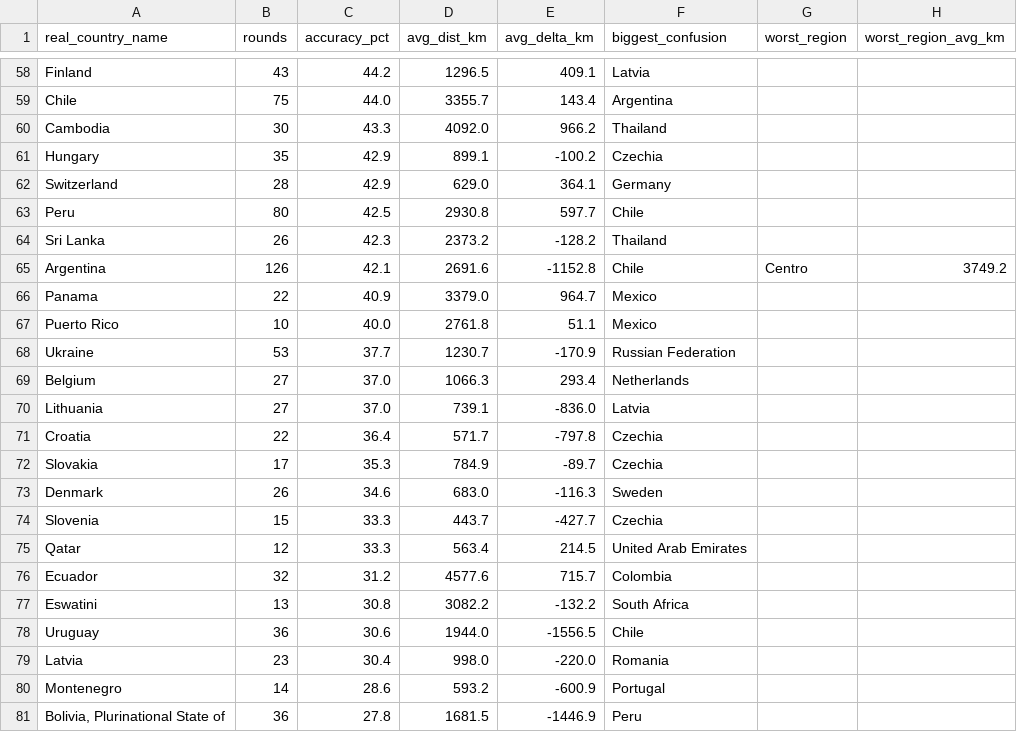
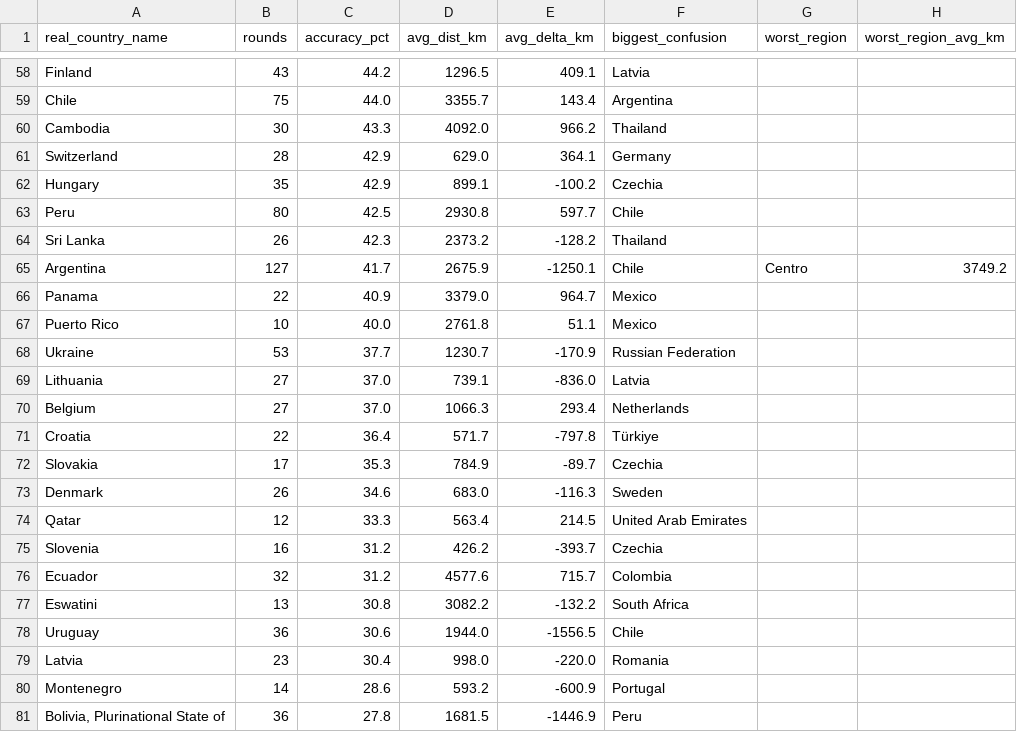
Before and after one commit to pedrosalgado22/Live_Geoguessr_Dashboard, a CSV file: country_summary.csv, drawn as a sheet; only a part is shown, gaps mark what is left out; the diff covers the shown part only.

```diff
--- a/country_summary.csv
+++ b/country_summary.csv
@@ -60,7 +60,7 @@ Chile,75,44.0,3355.7,143.4,Argentina,,
 Cambodia,30,43.3,4092.0,966.2,Thailand,,
+Switzerland,28,42.9,629.0,364.1,Germany,,
 Hungary,35,42.9,899.1,-100.2,Czechia,,
-Switzerland,28,42.9,629.0,364.1,Germany,,
 Peru,80,42.5,2930.8,597.7,Chile,,
 Sri Lanka,26,42.3,2373.2,-128.2,Thailand,,
-Argentina,126,42.1,2691.6,-1152.8,Chile,Centro,3749.2
+Argentina,127,41.7,2675.9,-1250.1,Chile,Centro,3749.2
 Panama,22,40.9,3379.0,964.7,Mexico,,
@@ -68,9 +68,9 @@ Puerto Rico,10,40.0,2761.8,51.1,Mexico,,
 Ukraine,53,37.7,1230.7,-170.9,Russian Federation,,
+Lithuania,27,37.0,739.1,-836.0,Latvia,,
 Belgium,27,37.0,1066.3,293.4,Netherlands,,
-Lithuania,27,37.0,739.1,-836.0,Latvia,,
-Croatia,22,36.4,571.7,-797.8,Czechia,,
+Croatia,22,36.4,571.7,-797.8,Türkiye,,
 Slovakia,17,35.3,784.9,-89.7,Czechia,,
 Denmark,26,34.6,683.0,-116.3,Sweden,,
-Slovenia,15,33.3,443.7,-427.7,Czechia,,
 Qatar,12,33.3,563.4,214.5,United Arab Emirates,,
+Slovenia,16,31.2,426.2,-393.7,Czechia,,
 Ecuador,32,31.2,4577.6,715.7,Colombia,,
```
Also changed, not shown: 8 added rows, 8 removed rows and 29 edited cells elsewhere in this file, country_training_ranking.csv, games.csv, 1 other file.
